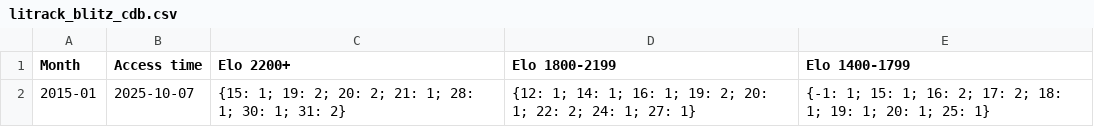
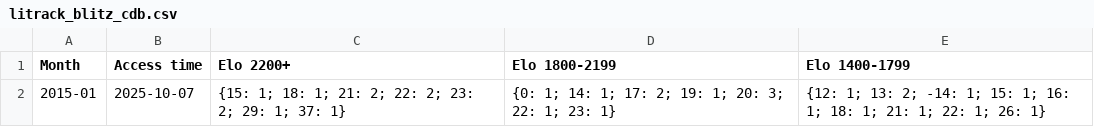
Before and after one commit to robertnurnberg/litrack, a CSV file: litrack_blitz_cdb.csv, drawn as a sheet.

```diff
--- a/litrack_blitz_cdb.csv
+++ b/litrack_blitz_cdb.csv
@@ -1,2 +1,2 @@
 Month,Access time,Elo 2200+,Elo 1800-2199,Elo 1400-1799
-2015-01,2025-10-07,{15: 1; 19: 2; 20: 2; 21: 1; 28: 1; 30: 1; 31: 2},{12: 1; 14: 1; 16: 1; 19: 2; 20: 1; 22: 2; 24: 1; 27: 1},{-1: 1; 15: 1; 16: 2; 17: 2; 18: 1; 19: 1; 20: 1; 25: 1}
+2015-01,2025-10-07,{15: 1; 18: 1; 21: 2; 22: 2; 23: 2; 29: 1; 37: 1},{0: 1; 14: 1; 17: 2; 19: 1; 20: 3; 22: 1; 23: 1},{12: 1; 13: 2; -14: 1; 15: 1; 16: 1; 18: 1; 21: 1; 22: 1; 26: 1}
```
Also changed, not shown: litrack_blitz_dump.csv, 2 other files.
